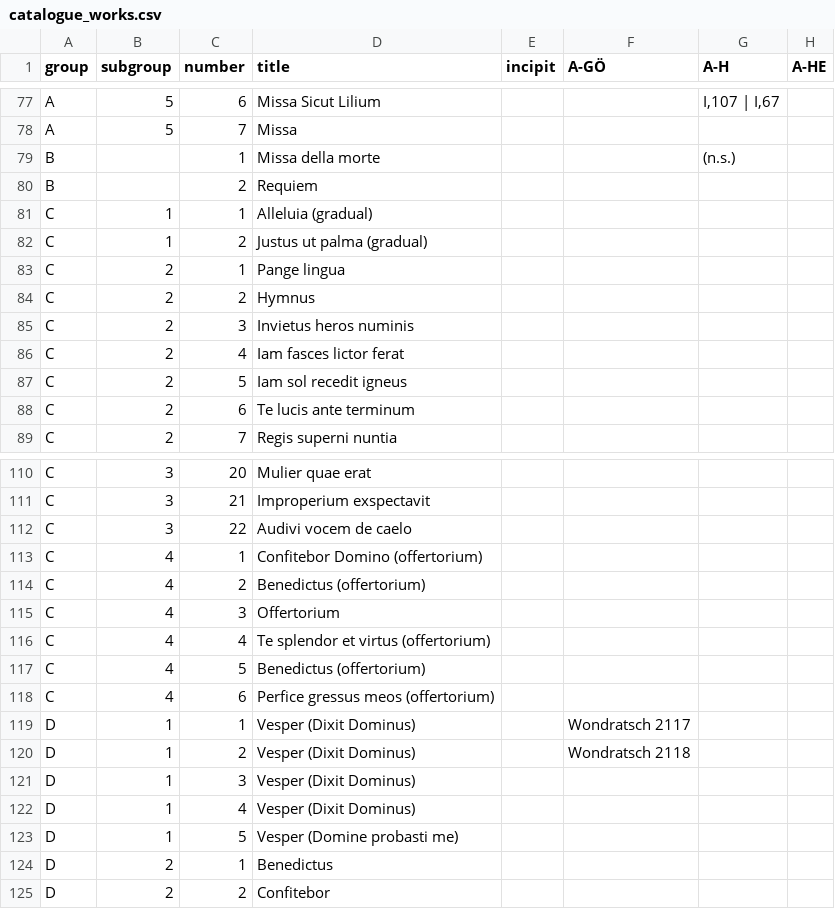
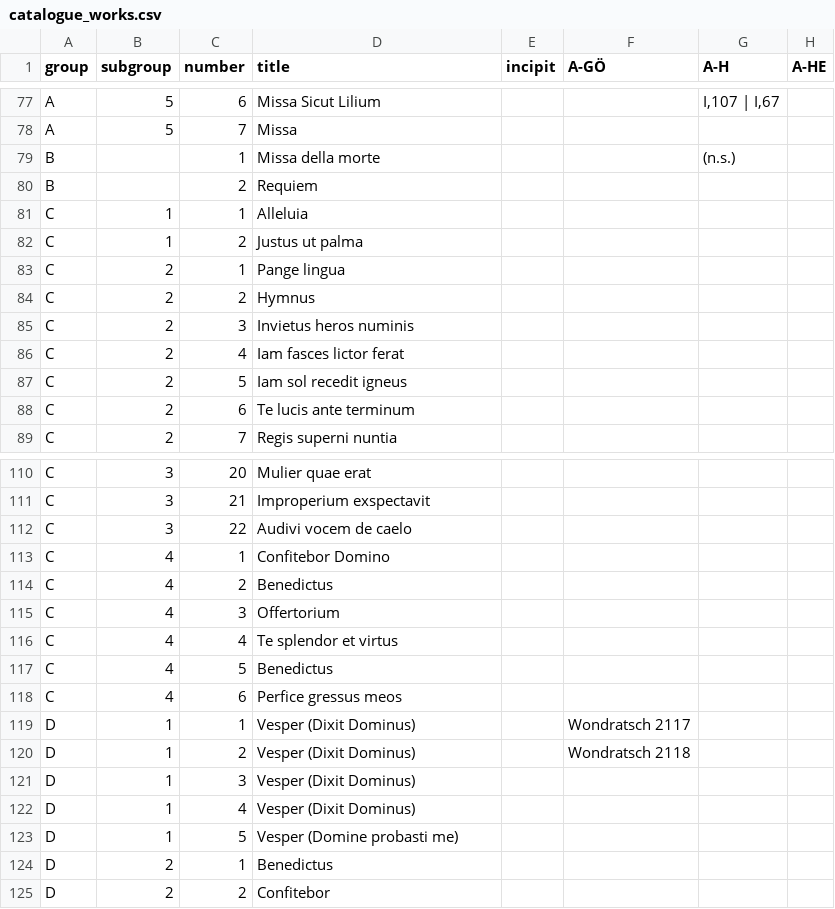
Before and after one commit to edition-esser-skala/tuma-catalogue-of-works, a CSV file: data/catalogue_works.csv, drawn as a sheet; only a part is shown, gaps mark what is left out; the diff names each change by its address in the sheet, - before the commit and + after, or states it on an @@ line.

Commit message:
updates work titles

```diff
--- a/data/catalogue_works.csv
+++ b/data/catalogue_works.csv
-D81 (title): Alleluia (gradual)
+D81 (title): Alleluia
-D82 (title): Justus ut palma (gradual)
+D82 (title): Justus ut palma
-D113 (title): Confitebor Domino (offertorium)
+D113 (title): Confitebor Domino
-D114 (title): Benedictus (offertorium)
+D114 (title): Benedictus
-D116 (title): Te splendor et virtus (offertorium)
+D116 (title): Te splendor et virtus
-D117 (title): Benedictus (offertorium)
+D117 (title): Benedictus
-D118 (title): Perfice gressus meos (offertorium)
+D118 (title): Perfice gressus meos
```
Also changed, not shown: 1 other file.
